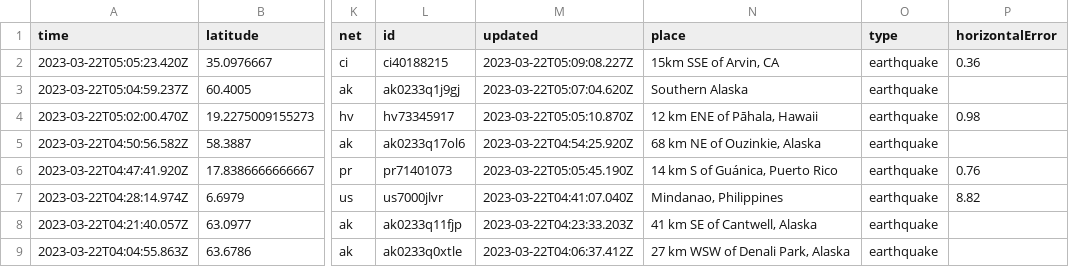
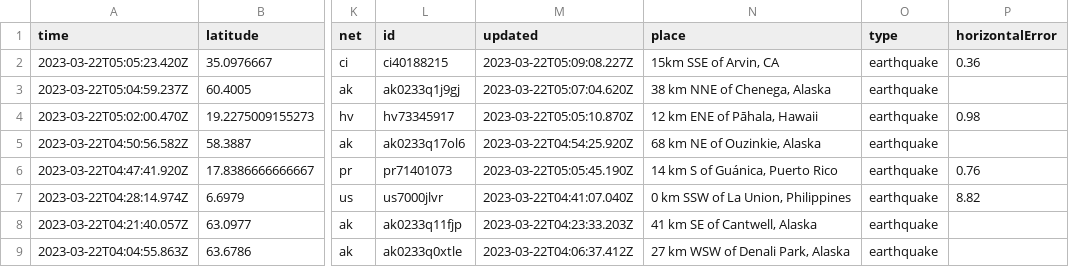
Before and after one commit to rthomasgannett/data-reporter-robot, a CSV file: usgs_current.csv, drawn as a sheet; only a part is shown, gaps mark what is left out; the diff covers the shown part only; the diff names each change by its address in the sheet, - before the commit and + after, or states it on an @@ line.

```diff
--- a/usgs_current.csv
+++ b/usgs_current.csv
-N3 (place): Southern Alaska
+N3 (place): 38 km NNE of Chenega, Alaska
-N7 (place): Mindanao, Philippines
+N7 (place): 0 km SSW of La Union, Philippines
```
Also changed, not shown: 2 removed rows and 30 edited cells elsewhere in this file.
